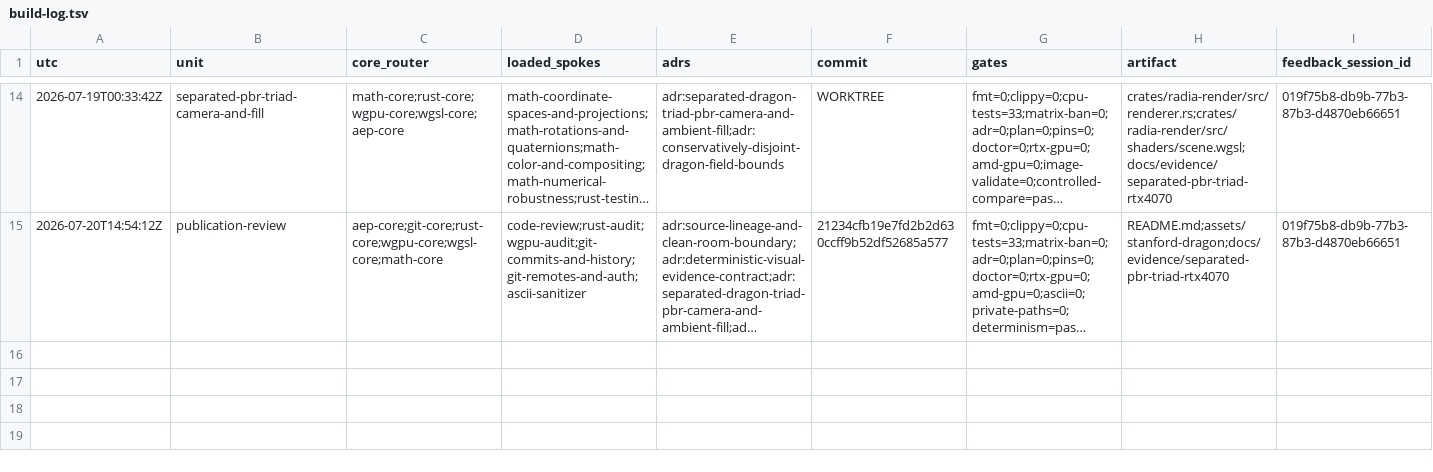
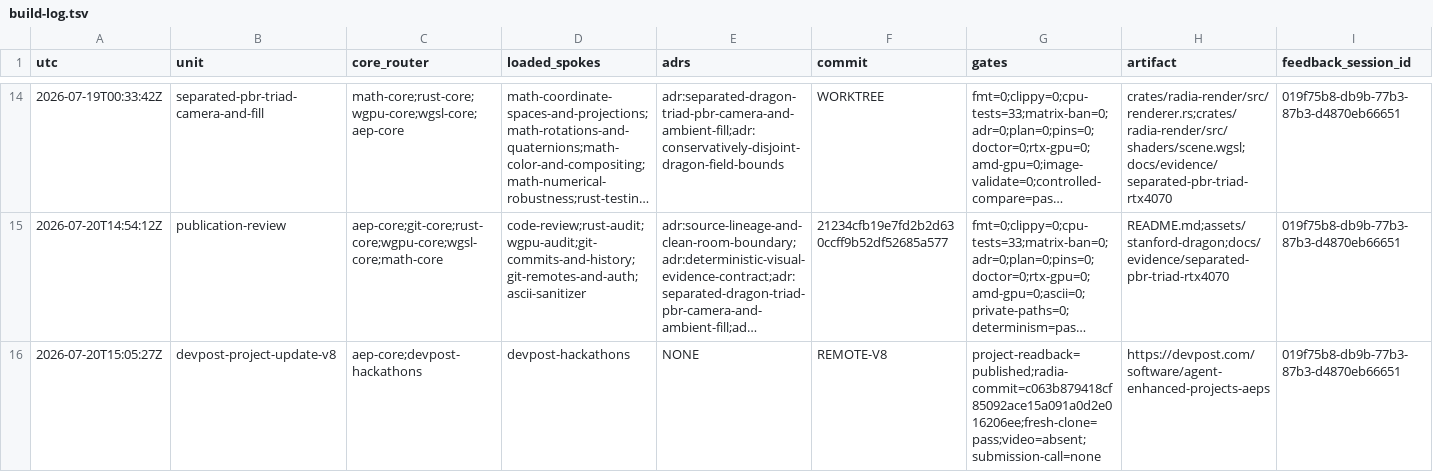
Before and after one commit to LairdWT/Radia, a TSV file: docs/hackathon/build-log.tsv, drawn as a sheet; only a part is shown, gaps mark what is left out; long unchanged cells end in …; the diff names each change by its address in the sheet, - before the commit and + after, or states it on an @@ line.

Commit message:
docs: record Devpost version 8

```diff
--- a/docs/hackathon/build-log.tsv
+++ b/docs/hackathon/build-log.tsv
+row 16: 2026-07-20T15:05:27Z | devpost-project-update-v8 | aep-core;devpost-hackathons | devpost-hackathons | NONE | REMOTE-V8 | project-readback=published;radia-commit=c063b879418cf85092ace15a091a0d2e016206ee;fresh-clone=pass;video=absent;submission-call=none | https://devpost.com/software/agent-enhanced-projects-aeps | 019f75b8-db9b-77b3-87b3-d4870eb66651
```
Also changed, not shown: 1 other file.
